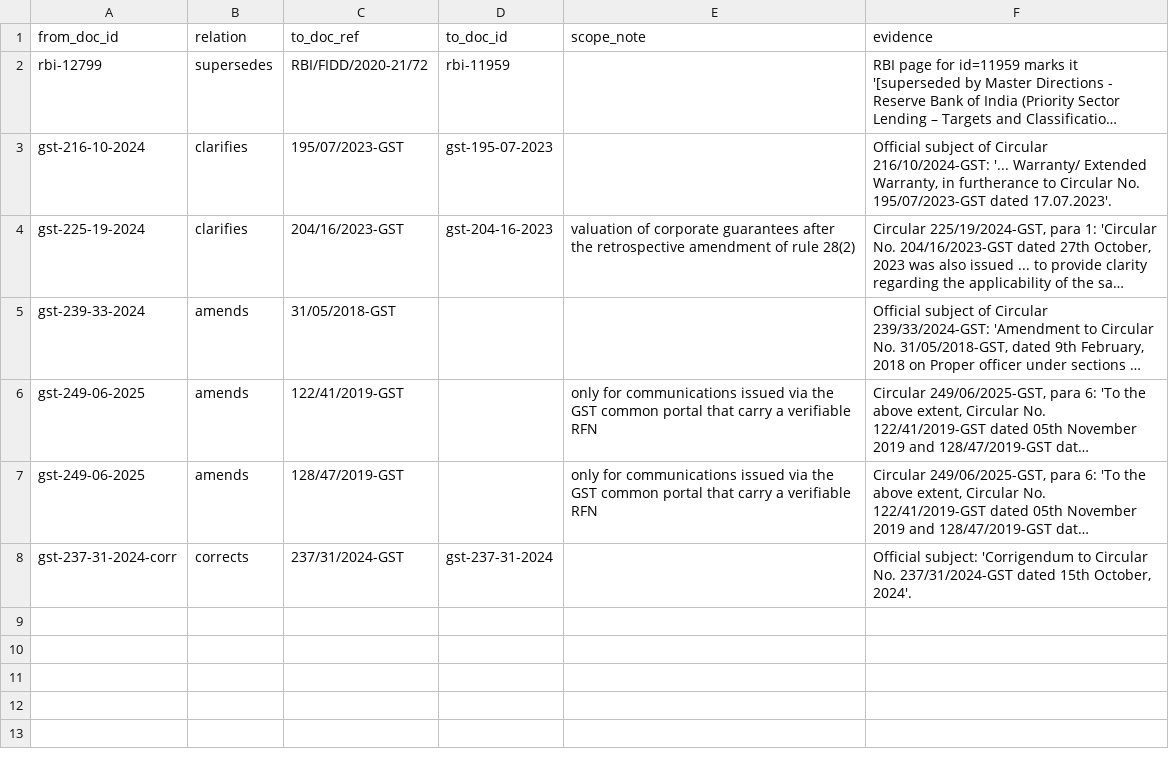
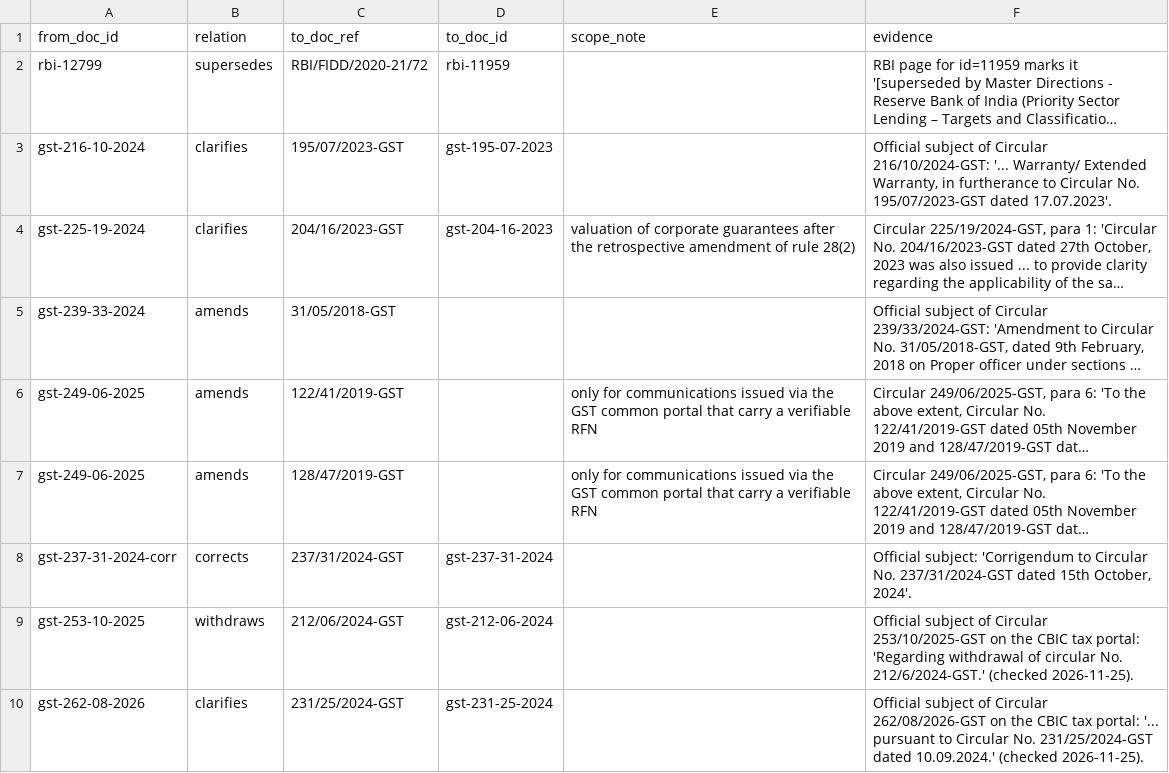
Before and after one commit to GouthamTiwari/regulatory-rag, a CSV file: data/relations.csv, drawn as a sheet; long unchanged cells end in …; the diff names each change by its address in the sheet, - before the commit and + after, or states it on an @@ line.

Commit message:
feat(ingest): add newer GST circulars and GSTN IMS/GSTR-2B advisories (task 35)
Sixteen CGST circulars after 250/07/2025 (to 266/12/2026), listed by the
CBIC tax portal, and four GSTN advisories on IMS and GSTR-2B. Circular
212/06/2024 is marked withdrawn by 253/10/2025. The downloader unwraps
the portal's JSON-wrapped PDFs and verifies TLS with the OS trust store.

```diff
--- a/data/relations.csv
+++ b/data/relations.csv
+row 9: gst-253-10-2025 | withdraws | 212/06/2024-GST | gst-212-06-2024 |  | Official subject of Circular 253/10/2025-GST on the CBIC tax portal: 'Regarding withdrawal of circular No. 212/6/2024-GST.' (checked 2026-11-25).
+row 10: gst-262-08-2026 | clarifies | 231/25/2024-GST | gst-231-25-2024 |  | Official subject of Circular 262/08/2026-GST on the CBIC tax portal: '... pursuant to Circular No. 231/25/2024-GST dated 10.09.2024.' (checked 2026-11-25).
```
Also changed, not shown: 6 other files.
